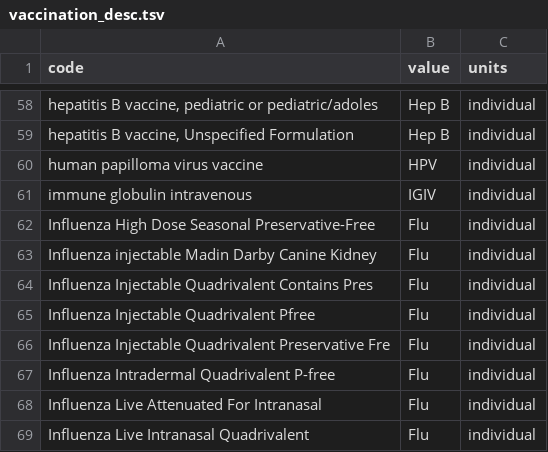
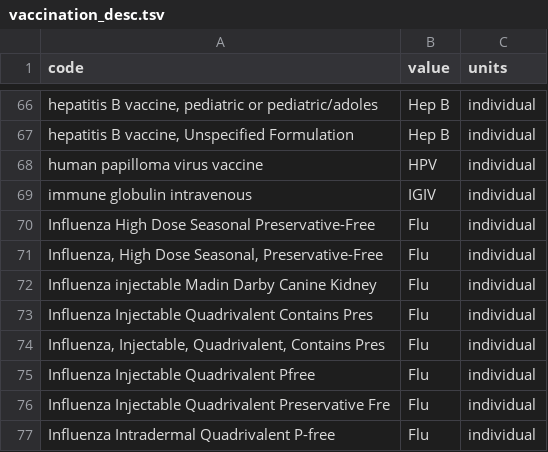
Before and after one commit to unreno/chirp, a TSV file: production/content/webiz/immunizations/vaccination_desc.tsv, drawn as a sheet; only a part is shown, gaps mark what is left out; the shorter side is filled out with more unchanged rows; the diff covers the shown part only; the diff names each change by its address in the sheet, - before the commit and + after, or states it on an @@ line.

```diff
--- a/production/content/webiz/immunizations/vaccination_desc.tsv
+++ b/production/content/webiz/immunizations/vaccination_desc.tsv
+row 71: Influenza, High Dose Seasonal, Preservative-Free | Flu | individual
+row 74: Influenza, Injectable, Quadrivalent, Contains Pres | Flu | individual
```
Also changed, not shown: 17 added rows elsewhere in this file.
